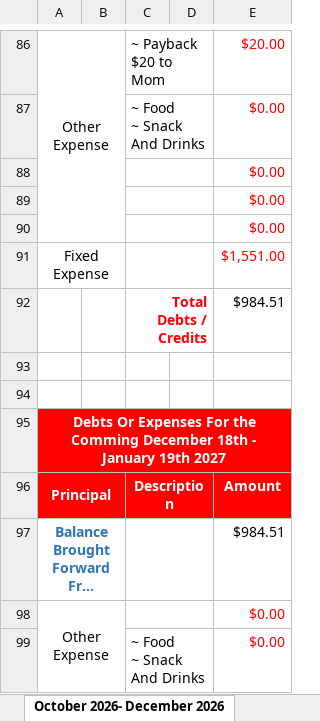
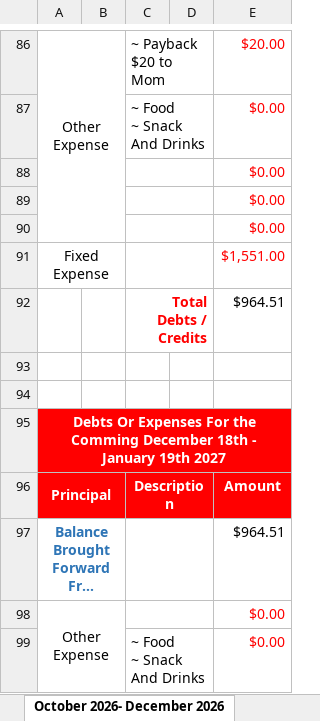
Before and after one commit to tangsinglun/Income-And-Expense-Forecast, an Excel workbook: Alan Tang_s Income Expense.xlsx, sheet October 2026- December 2026, drawn as a sheet; only a part is shown, gaps mark what is left out; long unchanged cells end in …; values as stored, in another font and other column widths than the file's, no borders; conditional formats not drawn; the diff covers the shown part only; the diff names each change by its address in the sheet, - before the commit and + after, or states it on an @@ line.

Commit message:
docs: document updated

```diff
--- a/Alan Tang_s Income Expense.xlsx (sheet October 2026- December 2026)
+++ b/Alan Tang_s Income Expense.xlsx (sheet October 2026- December 2026)
-E92: $984.51
+E92: $964.51
-E97: $984.51
+E97: $964.51
```
Also changed, not shown: 1 added row, 1 removed row and 5 edited cells elsewhere in this sheet, sheet July 2026- September 2026, sheet April 2026 - June 2026.
